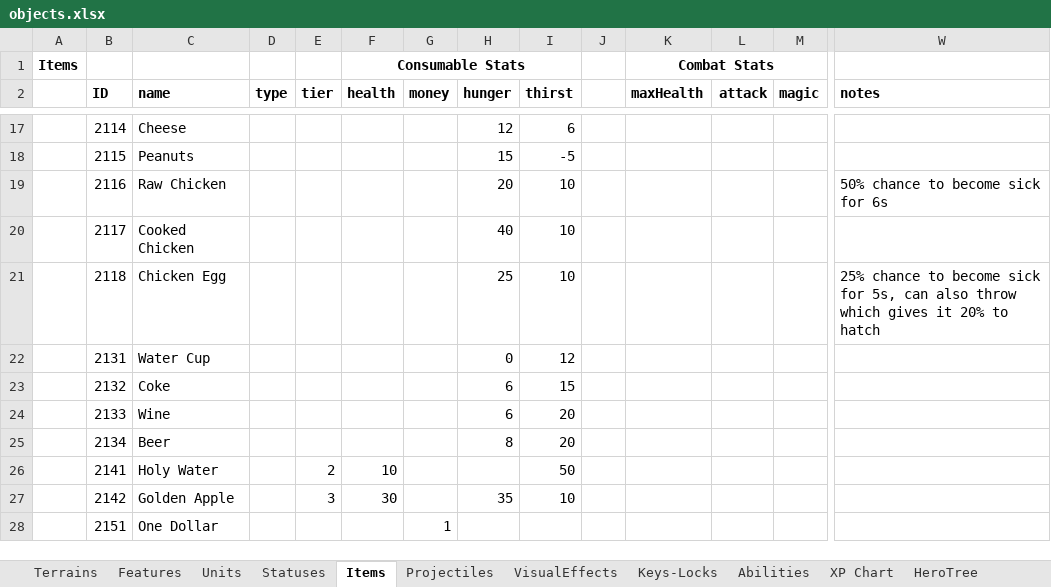
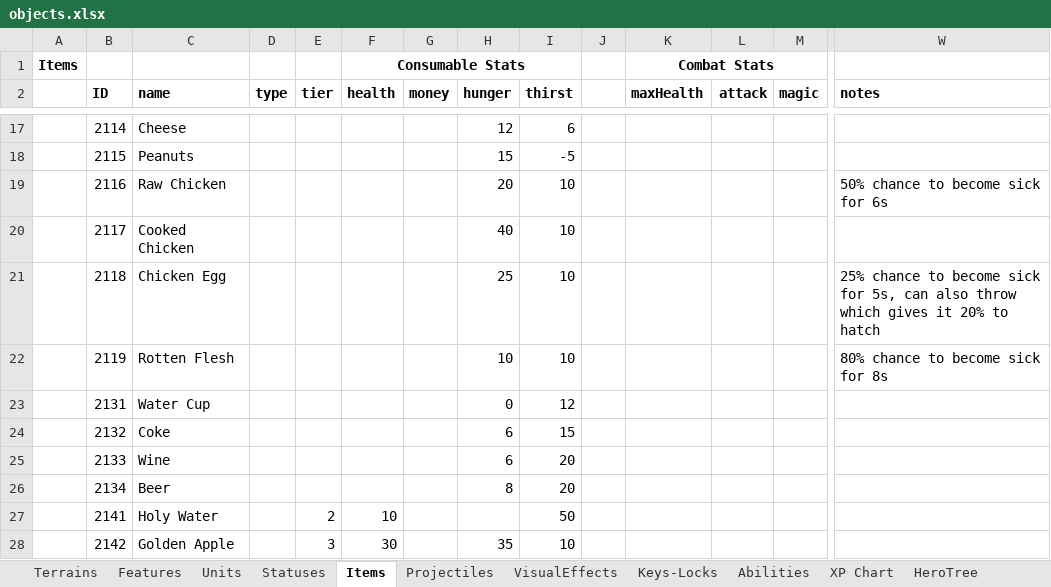
Before and after one commit to dgray001/LNZ, an Excel workbook: objects.xlsx, sheet Items, drawn as a sheet; only a part is shown, gaps mark what is left out; the shorter side is filled out with more unchanged rows; values as stored, in another font and other column widths than the file's, no borders; rows hold the shown columns only; the diff names each change by its address in the sheet, - before the commit and + after, or states it on an @@ line.

```diff
--- a/objects.xlsx (sheet Items)
+++ b/objects.xlsx (sheet Items)
+row 22:  | 2119 | Rotten Flesh |  |  |  |  | 10 | 10 |  |  |  |  | 80% chance to become sick for 8s
```
Also changed, not shown: sheet Units, 9 other files.
